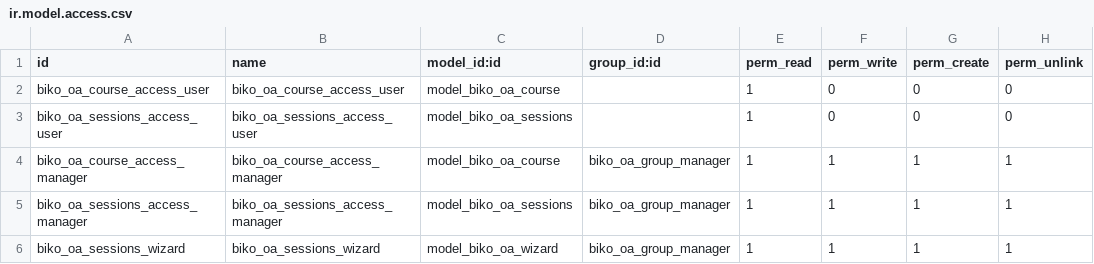
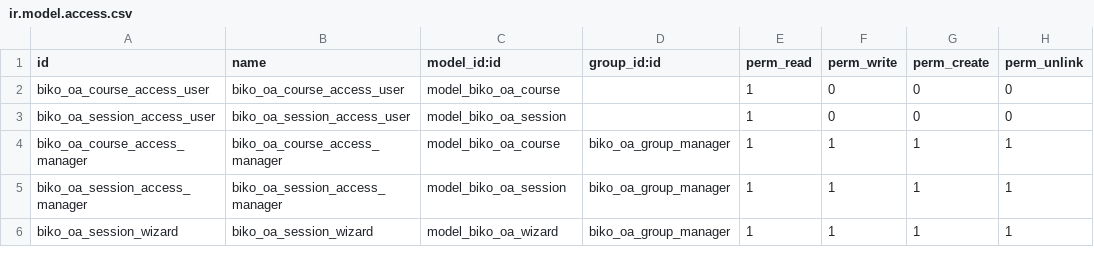
Before and after one commit to BorovlevAS/odoo-dev-learn, a CSV file: biko_open_academy/security/ir.model.access.csv, drawn as a sheet.

Commit message:
Open Academy Complete Refactoring

```diff
--- a/biko_open_academy/security/ir.model.access.csv
+++ b/biko_open_academy/security/ir.model.access.csv
@@ -2,5 +2,5 @@ id,name,model_id:id,group_id:id,perm_read,perm_write,perm_create,perm_unlink
 biko_oa_course_access_user,biko_oa_course_access_user,model_biko_oa_course,,1,0,0,0
-biko_oa_sessions_access_user,biko_oa_sessions_access_user,model_biko_oa_sessions,,1,0,0,0
+biko_oa_session_access_user,biko_oa_session_access_user,model_biko_oa_session,,1,0,0,0
 biko_oa_course_access_manager,biko_oa_course_access_manager,model_biko_oa_course,biko_oa_group_manager,1,1,1,1
-biko_oa_sessions_access_manager,biko_oa_sessions_access_manager,model_biko_oa_sessions,biko_oa_group_manager,1,1,1,1
-biko_oa_sessions_wizard,biko_oa_sessions_wizard,model_biko_oa_wizard,biko_oa_group_manager,1,1,1,1
+biko_oa_session_access_manager,biko_oa_session_access_manager,model_biko_oa_session,biko_oa_group_manager,1,1,1,1
+biko_oa_session_wizard,biko_oa_session_wizard,model_biko_oa_wizard,biko_oa_group_manager,1,1,1,1
```
Also changed, not shown: 12 other files.
